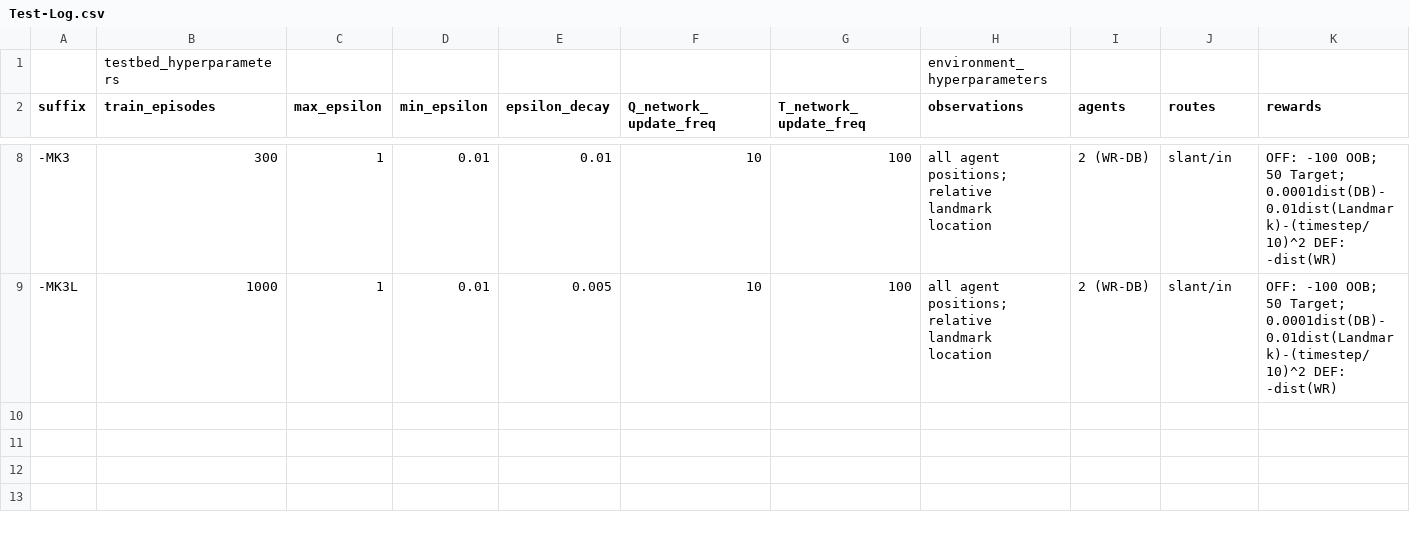
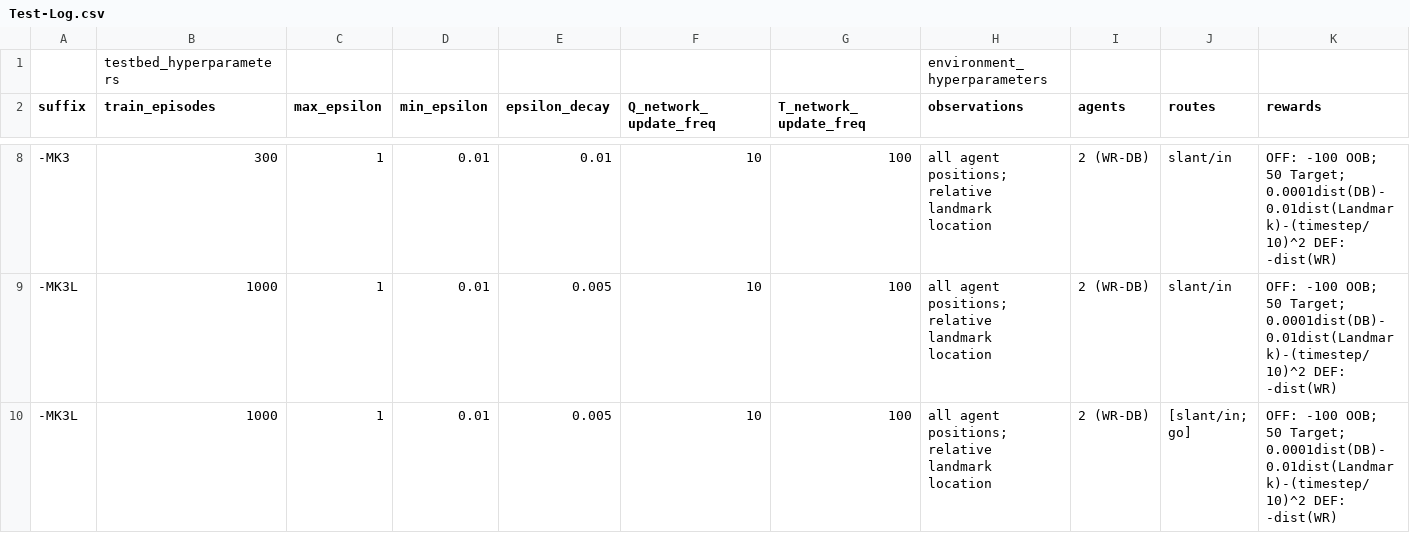
Before and after one commit to traskcon/NFL-RL, a CSV file: Test-Log.csv, drawn as a sheet; only a part is shown, gaps mark what is left out; rows hold the shown columns only; the diff names each change by its address in the sheet, - before the commit and + after, or states it on an @@ line.

```diff
--- a/Test-Log.csv
+++ b/Test-Log.csv
+row 10: -MK3L | 1000 | 1 | 0.01 | 0.005 | 10 | 100 | all agent positions; relative landmark location | 2 (WR-DB) | [slant/in; go] | OFF: -100 OOB; 50 Target; 0.0001dist(DB)-0.01dist(Landmark)-(timestep/10)^2 DEF: -dist(WR)
```
Also changed, not shown: 1 other file.
